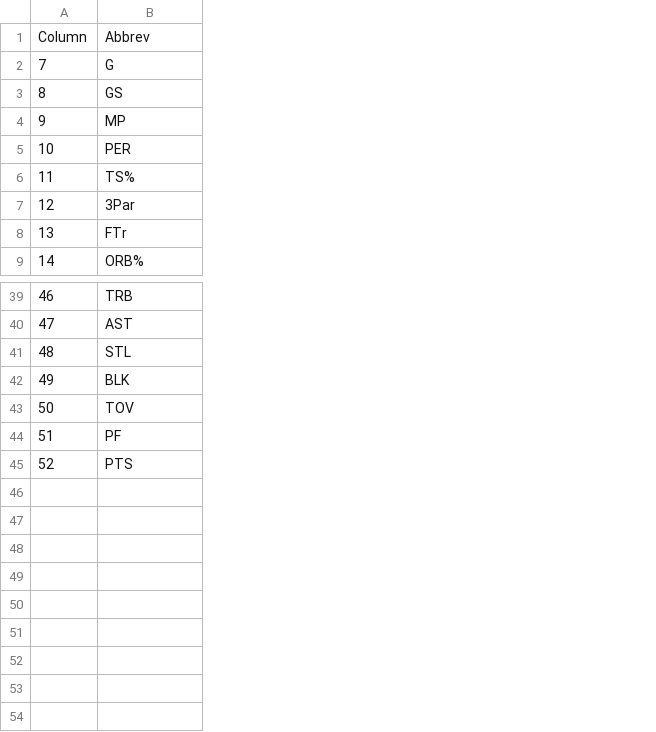
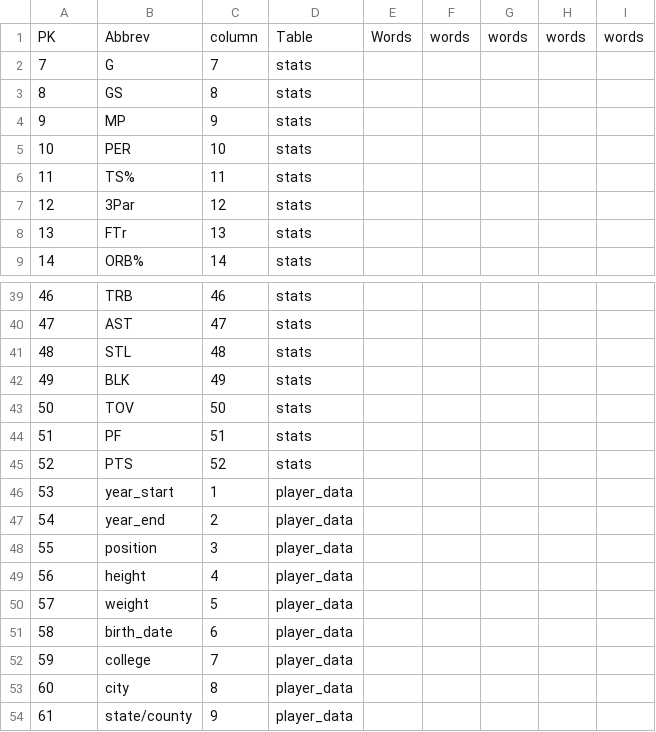
Before and after one commit to jjulian91/NLP_QA_Python, a CSV file: csv_files/Lookup_table.csv, drawn as a sheet; only a part is shown, gaps mark what is left out; the diff names each change by its address in the sheet, - before the commit and + after, or states it on an @@ line.

```diff
--- a/csv_files/Lookup_table.csv
+++ b/csv_files/Lookup_table.csv
+column C, rows 1-9: column | 7 | 8 | 9 | 10 | 11 | 12 | 13 | 14; rows 39-45: 46 | 47 | 48 | 49 | 50 | 51 | 52
+column D, rows 1-9: Table | stats | stats | stats | stats | stats | stats | stats | stats; rows 39-45: all stats
+column E, row 1: Words
+column F, row 1: words
+column G, row 1: words
+column H, row 1: words
+column I, row 1: words
@@ column A renumbered in row 1 @@
+row 46: 53 | year_start | 1 | player_data
+row 47: 54 | year_end | 2 | player_data
+row 48: 55 | position | 3 | player_data
+row 49: 56 | height | 4 | player_data
+row 50: 57 | weight | 5 | player_data
+row 51: 58 | birth_date | 6 | player_data
+row 52: 59 | college | 7 | player_data
+row 53: 60 | city | 8 | player_data
+row 54: 61 | state/county | 9 | player_data
```
Also changed, not shown: csv_files/Phrase.csv, 1 other file.
